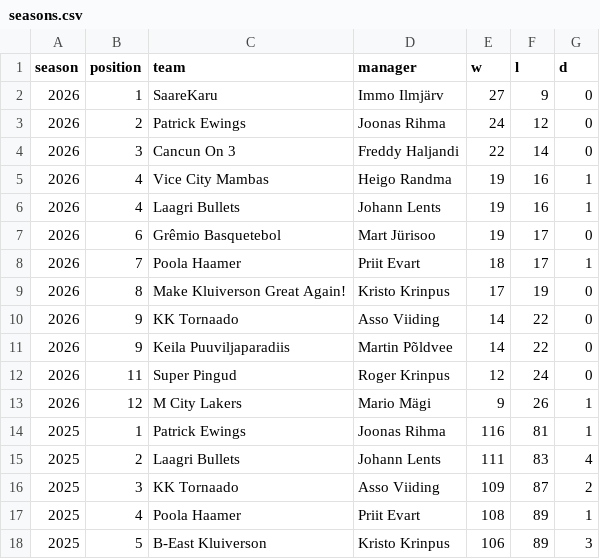
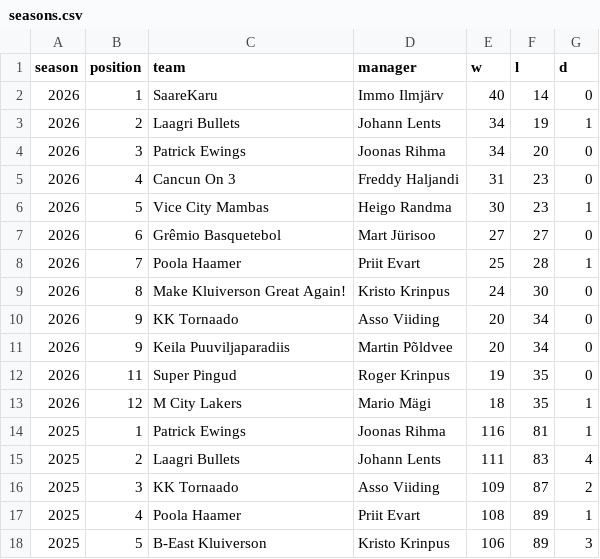
Before and after one commit to martj42/nba_fantasy, a CSV file: seasons.csv, drawn as a sheet; only a part is shown.

```diff
--- a/seasons.csv
+++ b/seasons.csv
@@ -1,14 +1,14 @@
 season,position,team,manager,w,l,d
-2026,1,SaareKaru,Immo Ilmjärv,27,9,0
-2026,2,Patrick Ewings,Joonas Rihma,24,12,0
-2026,3,Cancun On 3,Freddy Haljandi,22,14,0
-2026,4,Vice City Mambas,Heigo Randma,19,16,1
-2026,4,Laagri Bullets,Johann Lents,19,16,1
-2026,6,Grêmio Basquetebol,Mart Jürisoo,19,17,0
-2026,7,Poola Haamer,Priit Evart,18,17,1
-2026,8,Make Kluiverson Great Again!,Kristo Krinpus,17,19,0
-2026,9,KK Tornaado,Asso Viiding,14,22,0
-2026,9,Keila Puuviljaparadiis,Martin Põldvee,14,22,0
-2026,11,Super Pingud,Roger Krinpus,12,24,0
-2026,12,M City Lakers,Mario Mägi,9,26,1
+2026,1,SaareKaru,Immo Ilmjärv,40,14,0
+2026,2,Laagri Bullets,Johann Lents,34,19,1
+2026,3,Patrick Ewings,Joonas Rihma,34,20,0
+2026,4,Cancun On 3,Freddy Haljandi,31,23,0
+2026,5,Vice City Mambas,Heigo Randma,30,23,1
+2026,6,Grêmio Basquetebol,Mart Jürisoo,27,27,0
+2026,7,Poola Haamer,Priit Evart,25,28,1
+2026,8,Make Kluiverson Great Again!,Kristo Krinpus,24,30,0
+2026,9,KK Tornaado,Asso Viiding,20,34,0
+2026,9,Keila Puuviljaparadiis,Martin Põldvee,20,34,0
+2026,11,Super Pingud,Roger Krinpus,19,35,0
+2026,12,M City Lakers,Mario Mägi,18,35,1
 2025,1,Patrick Ewings,Joonas Rihma,116,81,1
```
Also changed, not shown: 7 other files.
